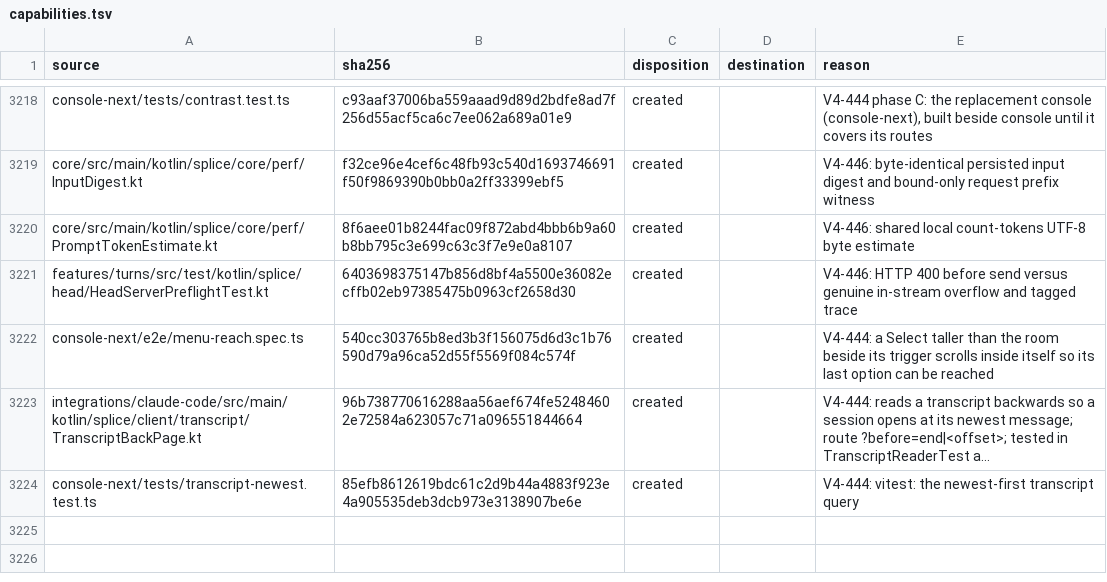
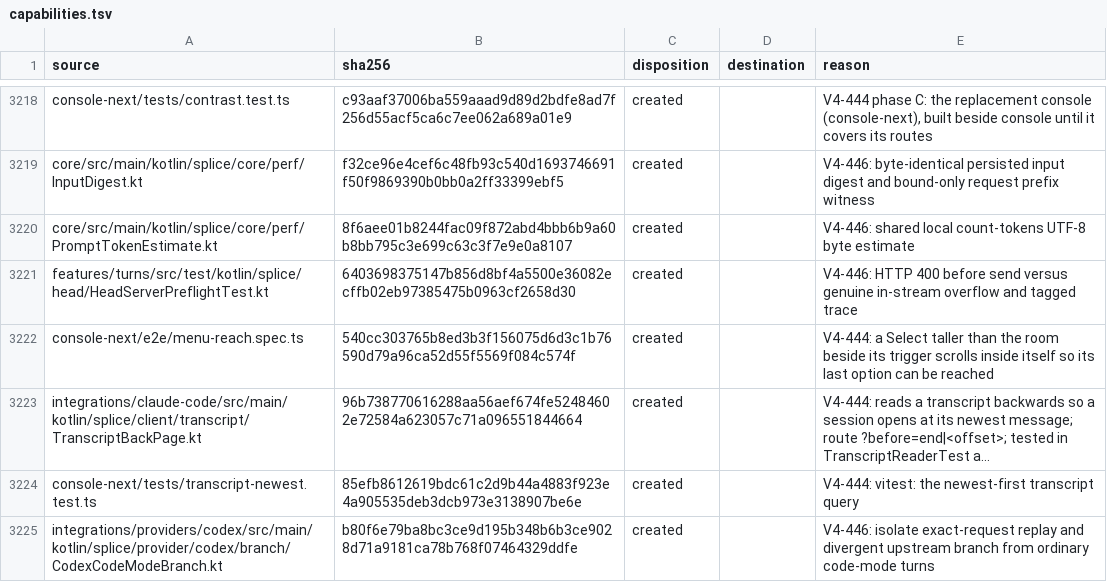
Before and after one commit to torad-labs/splice, a TSV file: .dev/restructure/capabilities.tsv, drawn as a sheet; only a part is shown, gaps mark what is left out; long unchanged cells end in …; the diff names each change by its address in the sheet, - before the commit and + after, or states it on an @@ line.

Commit message:
fix(codex): isolate same-key code-mode and websocket branches
Persist each emitted callback under the exact request digest so byte-identical retries replay the same id and arguments without advancing a worker, including after restart and at the retention bound. Different accepted results keep their client history, drive their own upstream exec and leave the original script untouched. Stamp the divergence on perf and trace rows, including transport tears.

WebSocket chaining now requires the echoed assistant text, reasoning id and ciphertext, and complete ordered call identities to match what the server emitted; unknown generated search declarations full-send. Ordinary continuations still chain. Worker failures name their class and approved operational first line before a bounded result count, while arbitrary private exception text stays withheld.

Red-first fork, retry, persistence, transport, and WebSocket cases; full affected module suites, detekt, architecture, rules, census, and oracle replay passed locally.

```diff
--- a/.dev/restructure/capabilities.tsv
+++ b/.dev/restructure/capabilities.tsv
+row 3225: integrations/providers/codex/src/main/kotlin/splice/provider/codex/branch/CodexCodeModeBranch.kt | b80f6e79ba8bc3ce9d195b348b6b3ce9028d71a9181ca78b768f07464329ddfe | created |  | V4-446: isolate exact-request replay and divergent upstream branch from ordinary code-mode turns
```
Also changed, not shown: 29 other files.
